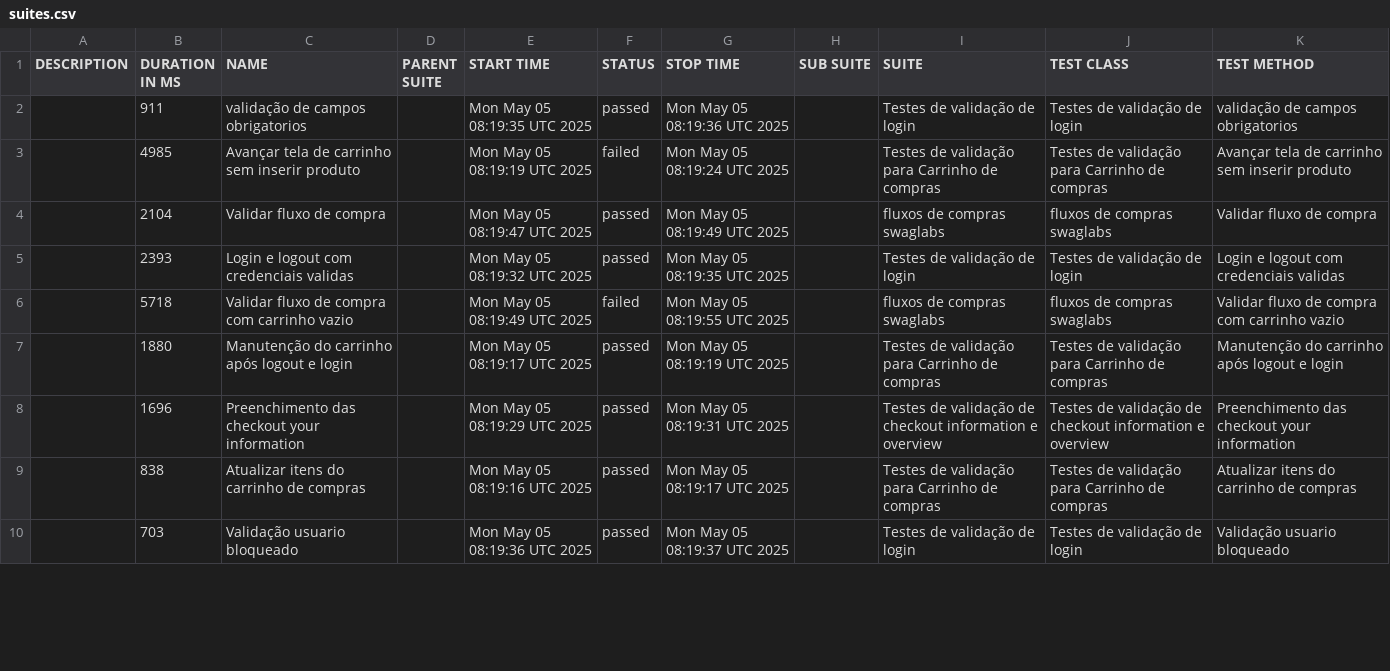
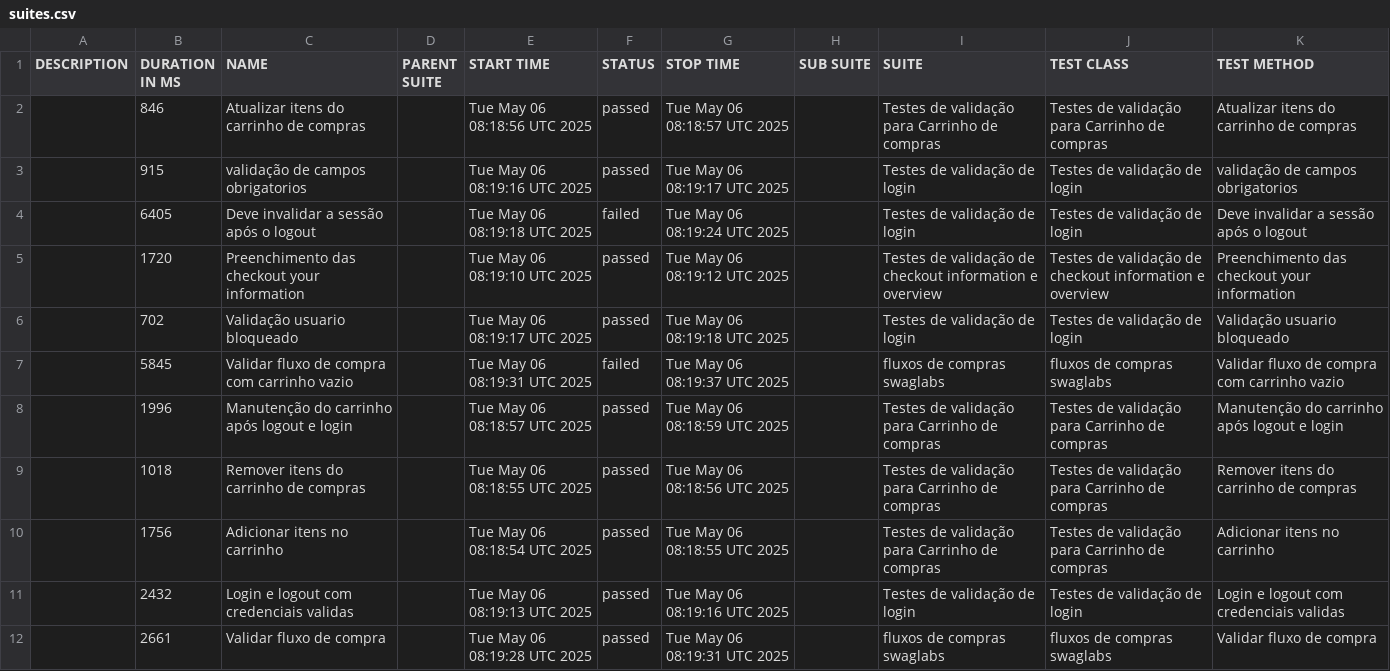
Before and after one commit to DiegoBBarbosa09/Automacao_swaglabs_cypress, a CSV file: data/suites.csv, drawn as a sheet; only a part is shown; the diff covers the shown part only.

```diff
--- a/data/suites.csv
+++ b/data/suites.csv
@@ -1,10 +1,12 @@
 "DESCRIPTION","DURATION IN MS","NAME","PARENT SUITE","START TIME","STATUS","STOP TIME","SUB SUITE","SUITE","TEST CLASS","TEST METHOD"
-"","911","validação de campos obrigatorios","","Mon May 05 08:19:35 UTC 2025","passed","Mon May 05 08:19:36 UTC 2025","","Testes de validação de login","Testes de validação de login","validação de campos obrigatorios"
-"","4985","Avançar tela de carrinho sem inserir produto","","Mon May 05 08:19:19 UTC 2025","failed","Mon May 05 08:19:24 UTC 2025","","Testes de validação para Carrinho de compras","Testes de validação para Carrinho de compras","Avançar tela de carrinho sem inserir produto"
-"","2104","Validar fluxo de compra","","Mon May 05 08:19:47 UTC 2025","passed","Mon May 05 08:19:49 UTC 2025","","fluxos de compras swaglabs","fluxos de compras swaglabs","Validar fluxo de compra"
-"","2393","Login e logout com credenciais validas","","Mon May 05 08:19:32 UTC 2025","passed","Mon May 05 08:19:35 UTC 2025","","Testes de validação de login","Testes de validação de login","Login e logout com credenciais validas"
-"","5718","Validar fluxo de compra com carrinho vazio","","Mon May 05 08:19:49 UTC 2025","failed","Mon May 05 08:19:55 UTC 2025","","fluxos de compras swaglabs","fluxos de compras swaglabs","Validar fluxo de compra com carrinho vazio"
-"","1880","Manutenção do carrinho após logout e login","","Mon May 05 08:19:17 UTC 2025","passed","Mon May 05 08:19:19 UTC 2025","","Testes de validação para Carrinho de compras","Testes de validação para Carrinho de compras","Manutenção do carrinho após logout e login"
-"","1696","Preenchimento das checkout your information","","Mon May 05 08:19:29 UTC 2025","passed","Mon May 05 08:19:31 UTC 2025","","Testes de validação de checkout information e overview","Testes de validação de checkout information e overview","Preenchimento das checkout your information"
-"","838","Atualizar itens do carrinho de compras","","Mon May 05 08:19:16 UTC 2025","passed","Mon May 05 08:19:17 UTC 2025","","Testes de validação para Carrinho de compras","Testes de validação para Carrinho de compras","Atualizar itens do carrinho de compras"
-"","703","Validação usuario bloqueado","","Mon May 05 08:19:36 UTC 2025","passed","Mon May 05 08:19:37 UTC 2025","","Testes de validação de login","Testes de validação de login","Validação usuario bloqueado"
+"","846","Atualizar itens do carrinho de compras","","Tue May 06 08:18:56 UTC 2025","passed","Tue May 06 08:18:57 UTC 2025","","Testes de validação para Carrinho de compras","Testes de validação para Carrinho de compras","Atualizar itens do carrinho de compras"
+"","915","validação de campos obrigatorios","","Tue May 06 08:19:16 UTC 2025","passed","Tue May 06 08:19:17 UTC 2025","","Testes de validação de login","Testes de validação de login","validação de campos obrigatorios"
+"","6405","Deve invalidar a sessão após o logout","","Tue May 06 08:19:18 UTC 2025","failed","Tue May 06 08:19:24 UTC 2025","","Testes de validação de login","Testes de validação de login","Deve invalidar a sessão após o logout"
+"","1720","Preenchimento das checkout your information","","Tue May 06 08:19:10 UTC 2025","passed","Tue May 06 08:19:12 UTC 2025","","Testes de validação de checkout information e overview","Testes de validação de checkout information e overview","Preenchimento das checkout your information"
+"","702","Validação usuario bloqueado","","Tue May 06 08:19:17 UTC 2025","passed","Tue May 06 08:19:18 UTC 2025","","Testes de validação de login","Testes de validação de login","Validação usuario bloqueado"
+"","5845","Validar fluxo de compra com carrinho vazio","","Tue May 06 08:19:31 UTC 2025","failed","Tue May 06 08:19:37 UTC 2025","","fluxos de compras swaglabs","fluxos de compras swaglabs","Validar fluxo de compra com carrinho vazio"
+"","1996","Manutenção do carrinho após logout e login","","Tue May 06 08:18:57 UTC 2025","passed","Tue May 06 08:18:59 UTC 2025","","Testes de validação para Carrinho de compras","Testes de validação para Carrinho de compras","Manutenção do carrinho após logout e login"
+"","1018","Remover itens do carrinho de compras","","Tue May 06 08:18:55 UTC 2025","passed","Tue May 06 08:18:56 UTC 2025","","Testes de validação para Carrinho de compras","Testes de validação para Carrinho de compras","Remover itens do carrinho de compras"
+"","1756","Adicionar itens no carrinho","","Tue May 06 08:18:54 UTC 2025","passed","Tue May 06 08:18:55 UTC 2025","","Testes de validação para Carrinho de compras","Testes de validação para Carrinho de compras","Adicionar itens no carrinho"
+"","2432","Login e logout com credenciais validas","","Tue May 06 08:19:13 UTC 2025","passed","Tue May 06 08:19:16 UTC 2025","","Testes de validação de login","Testes de validação de login","Login e logout com credenciais validas"
+"","2661","Validar fluxo de compra","","Tue May 06 08:19:28 UTC 2025","passed","Tue May 06 08:19:31 UTC 2025","","fluxos de compras swaglabs","fluxos de compras swaglabs","Validar fluxo de compra"
```
Also changed, not shown: 1 added row, 3 removed rows and 6 edited cells elsewhere in this file, 43 other files.
